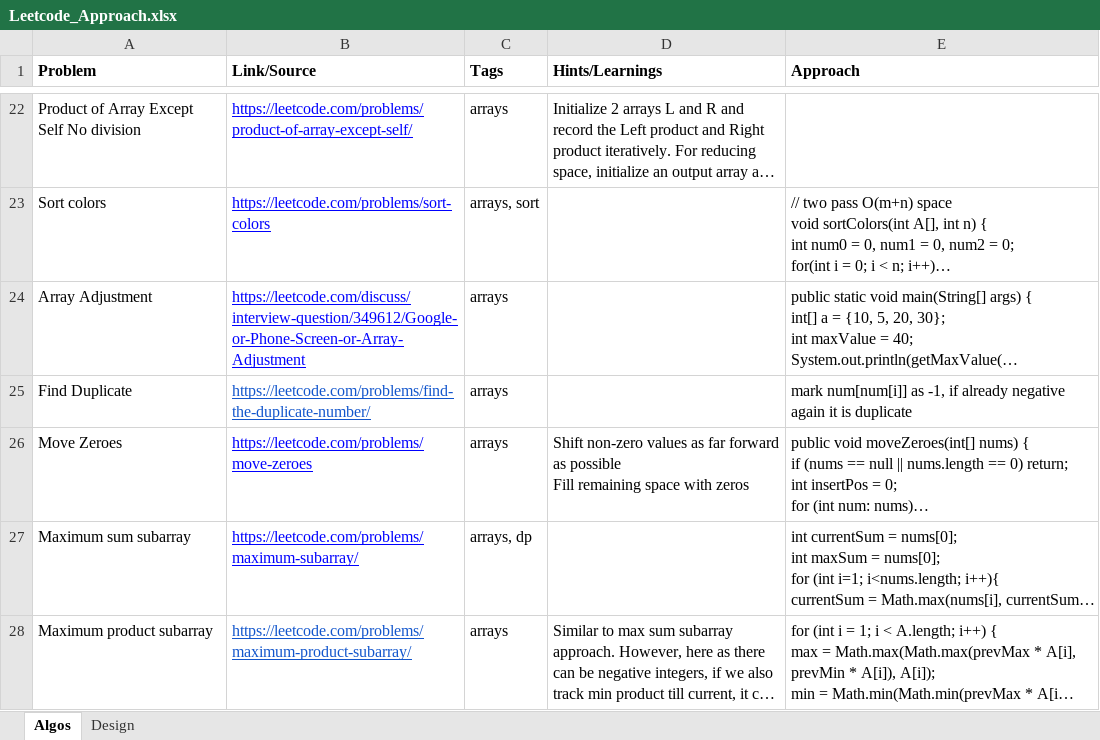
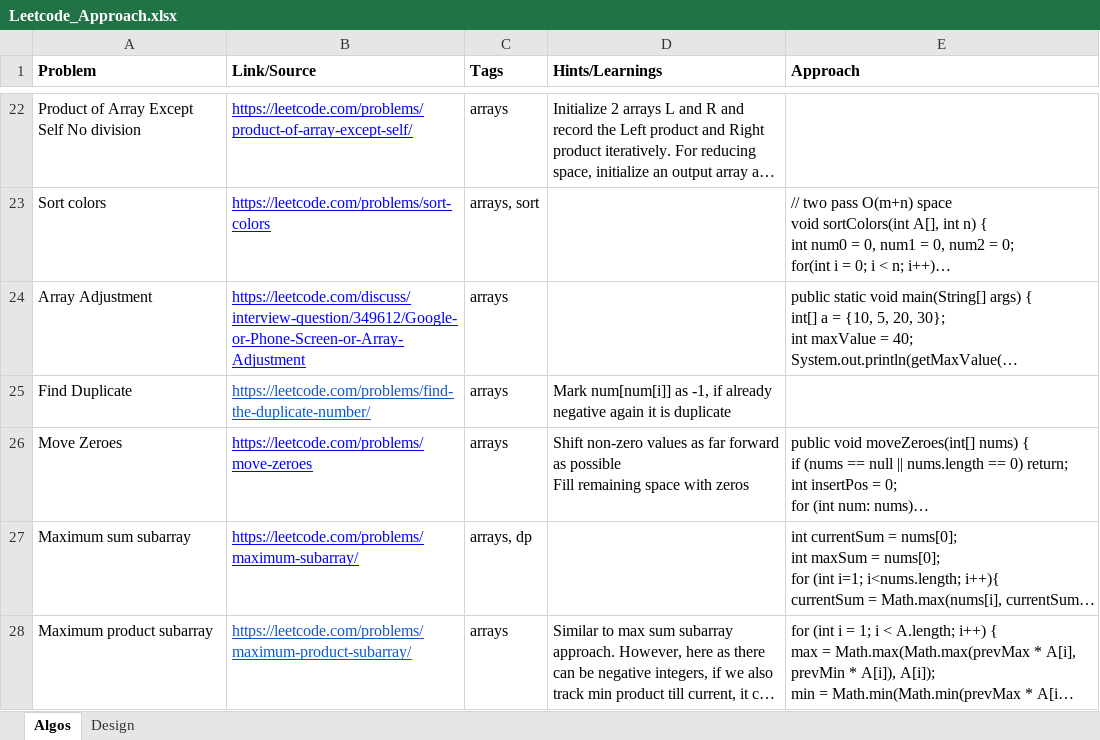
Before and after one commit to kunwardeeps/coding-prep, an Excel workbook: Leetcode_Approach.xlsx, sheet Algos, drawn as a sheet; only a part is shown, gaps mark what is left out; long unchanged cells end in …; values as stored, in another font and other column widths than the file's, no borders; the diff names each change by its address in the sheet, - before the commit and + after, or states it on an @@ line.

```diff
--- a/Leetcode_Approach.xlsx (sheet Algos)
+++ b/Leetcode_Approach.xlsx (sheet Algos)
-D25 (Hints/Learnings): (empty)
+D25 (Hints/Learnings): Mark num[num[i]] as -1, if already negative again it is duplicate
-E25 (Approach): mark num[num[i]] as -1, if already negative again it is duplicate
+E25 (Approach): (empty)
```
Also changed, not shown: 1 other file.
